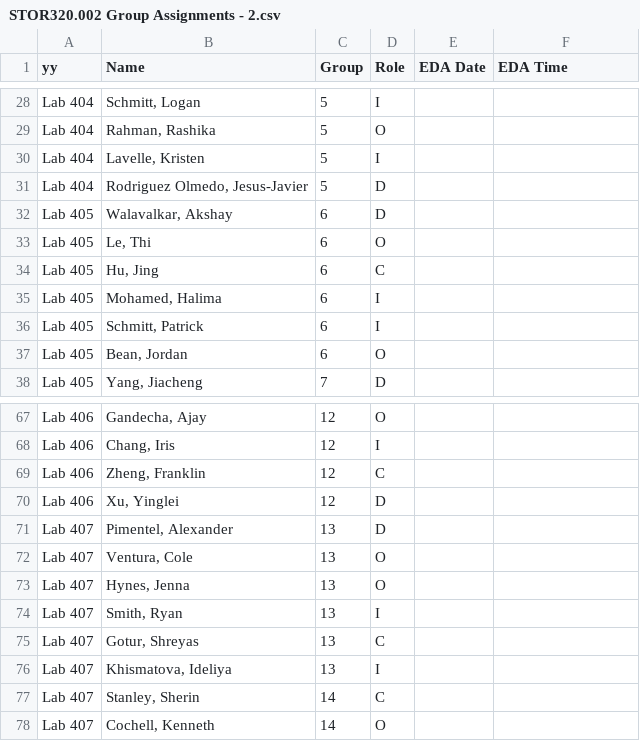
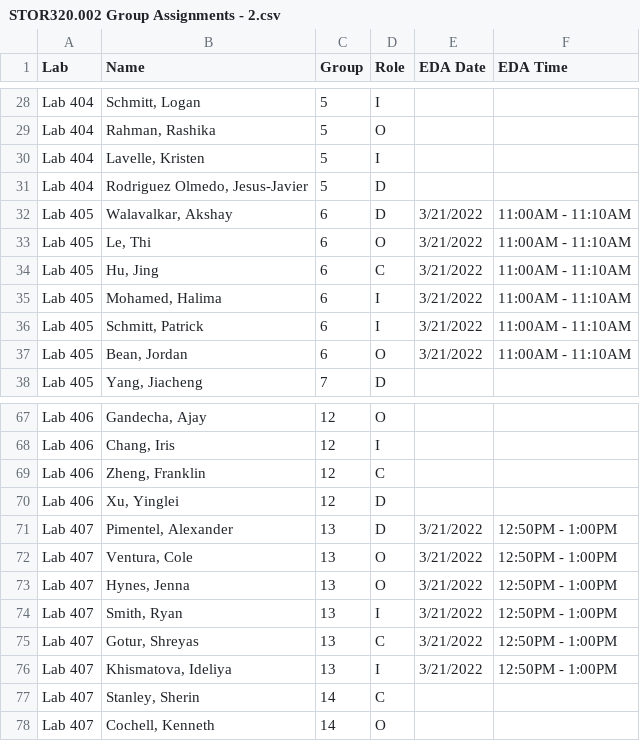
Before and after one commit to SuperMarioGiacomazzo/STOR320_WEBSITE, a CSV file: Group Assignments/STOR320.002 Group Assignments - 2.csv, drawn as a sheet; only a part is shown, gaps mark what is left out; the diff names each change by its address in the sheet, - before the commit and + after, or states it on an @@ line.

```diff
--- a/Group Assignments/STOR320.002 Group Assignments - 2.csv
+++ b/Group Assignments/STOR320.002 Group Assignments - 2.csv
-A1: yy
+A1: Lab
-E32:E37 (EDA Date): (empty)
+E32:E37 (EDA Date): 3/21/2022
-F32:F37 (EDA Time): (empty)
+F32:F37 (EDA Time): 11:00AM - 11:10AM
-E71:E76 (EDA Date): (empty)
+E71:E76 (EDA Date): 3/21/2022
-F71:F76 (EDA Time): (empty)
+F71:F76 (EDA Time): 12:50PM - 1:00PM
```
Also changed, not shown: Group Assignments/STOR320.001 Group Assignments - 2.csv, 4 other files.
